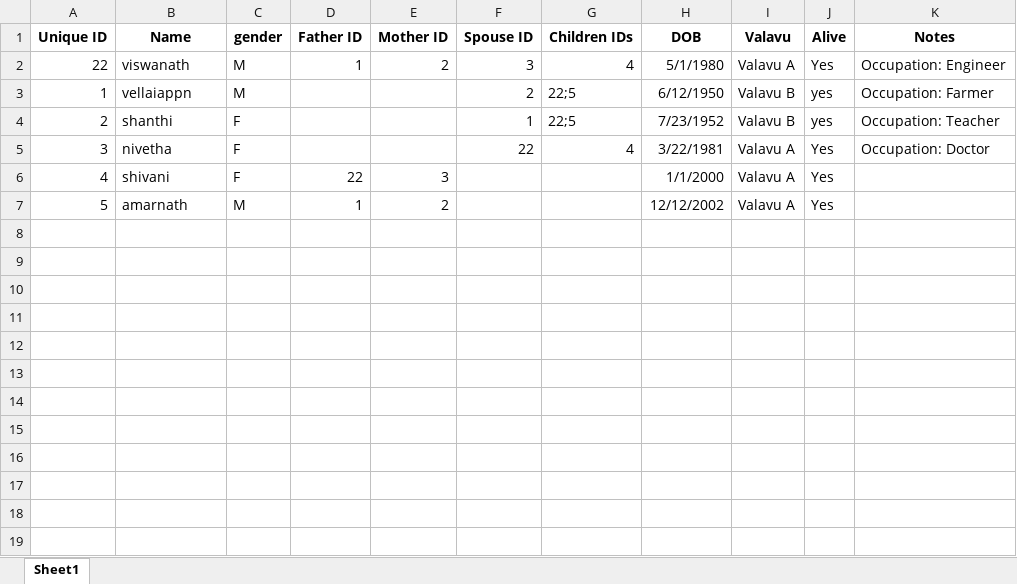
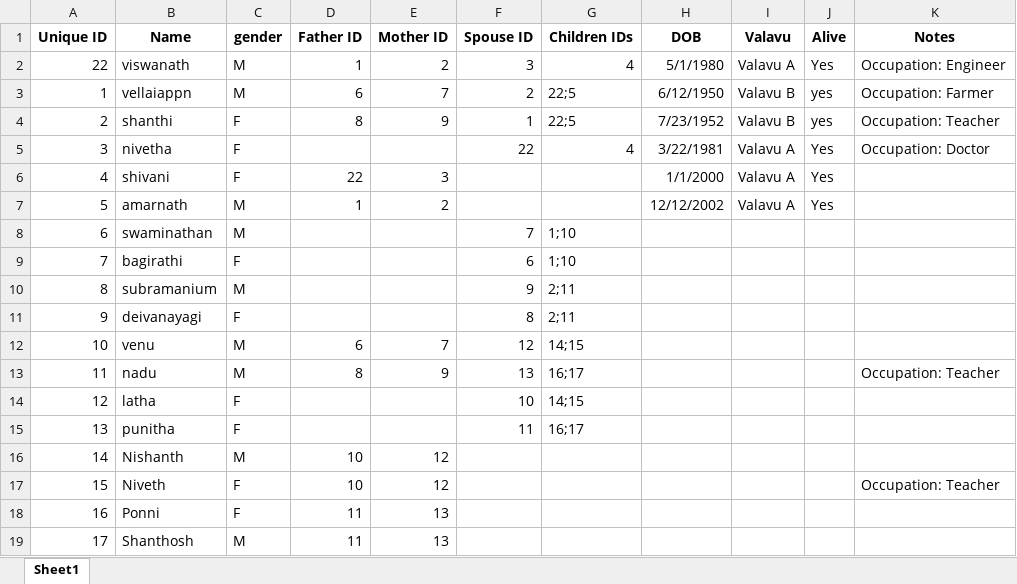
Before and after one commit to visvel/family-tree-st1, an Excel workbook: family_tree_synthetic.xlsx, sheet Sheet1, drawn as a sheet; values as stored, in another font and other column widths than the file's, no borders; the diff names each change by its address in the sheet, - before the commit and + after, or states it on an @@ line.

```diff
--- a/family_tree_synthetic.xlsx (sheet Sheet1)
+++ b/family_tree_synthetic.xlsx (sheet Sheet1)
-D3 (Father ID): (empty)
+D3 (Father ID): 6
-E3 (Mother ID): (empty)
+E3 (Mother ID): 7
-D4 (Father ID): (empty)
+D4 (Father ID): 8
-E4 (Mother ID): (empty)
+E4 (Mother ID): 9
+row 8: 6 | swaminathan | M |  |  | 7 | 1;10
+row 9: 7 | bagirathi | F |  |  | 6 | 1;10
+row 10: 8 | subramanium | M |  |  | 9 | 2;11
+row 11: 9 | deivanayagi | F |  |  | 8 | 2;11
+row 12: 10 | venu | M | 6 | 7 | 12 | 14;15
+row 13: 11 | nadu | M | 8 | 9 | 13 | 16;17 |  |  |  | Occupation: Teacher
+row 14: 12 | latha | F |  |  | 10 | 14;15
+row 15: 13 | punitha | F |  |  | 11 | 16;17
+row 16: 14 | Nishanth | M | 10 | 12
+row 17: 15 | Niveth | F | 10 | 12 |  |  |  |  |  | Occupation: Teacher
+row 18: 16 | Ponni | F | 11 | 13
+row 19: 17 | Shanthosh | M | 11 | 13
```
Also changed, not shown: 1 other file.
